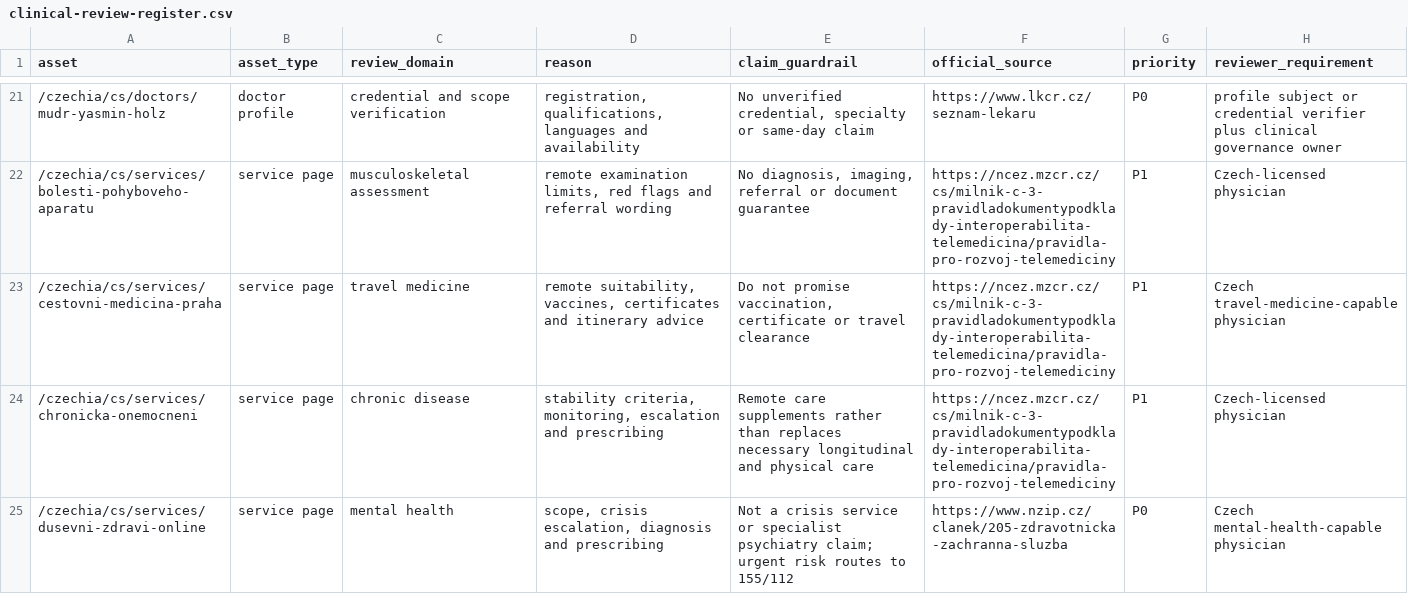
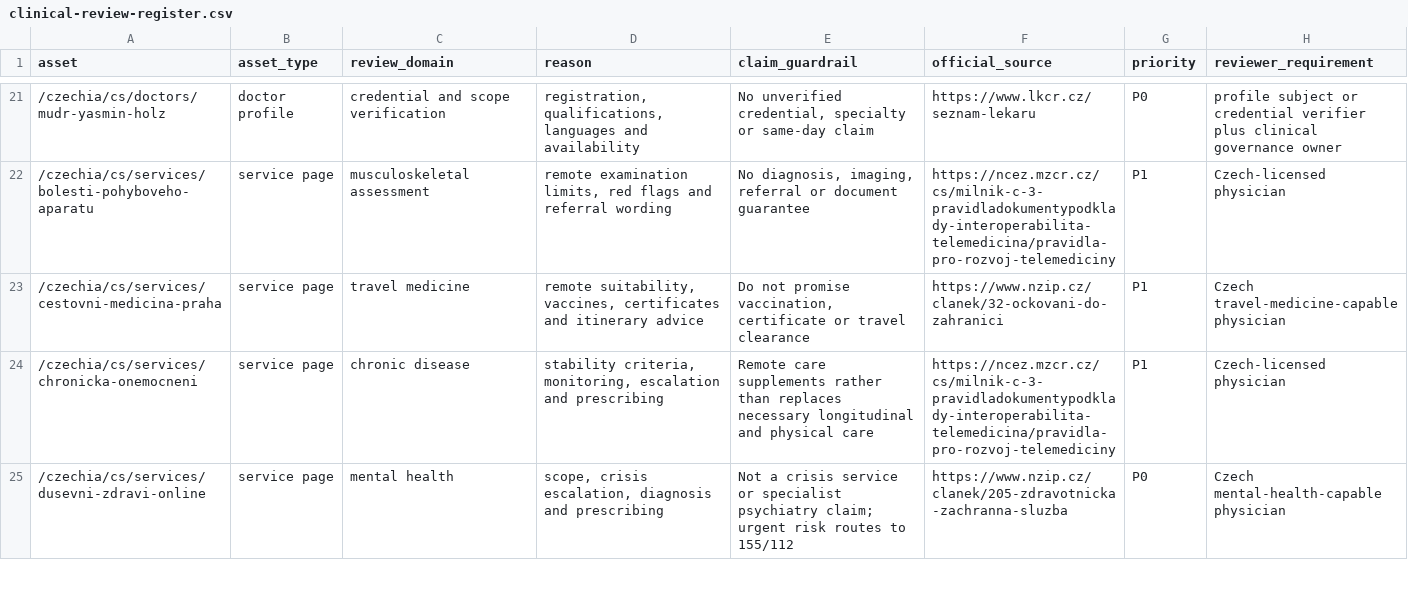
Before and after one commit to myglobalhealthonline/global-health-website, a CSV file: seo/czechia/clinical-review-register.csv, drawn as a sheet; only a part is shown, gaps mark what is left out; the diff names each change by its address in the sheet, - before the commit and + after, or states it on an @@ line.

Commit message:
feat(seo): prepare remaining Czechia safety rollout

```diff
--- a/seo/czechia/clinical-review-register.csv
+++ b/seo/czechia/clinical-review-register.csv
-F23 (official_source): https://ncez.mzcr.cz/cs/milnik-c-3-pravidladokumentypodklady-interoperabilita-telemedicina/pravidla-pro-rozvoj-telemediciny
+F23 (official_source): https://www.nzip.cz/clanek/32-ockovani-do-zahranici
```
Also changed, not shown: 18 other files.
